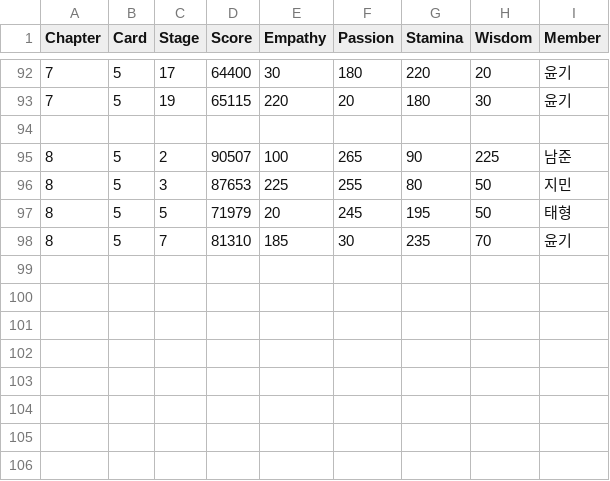
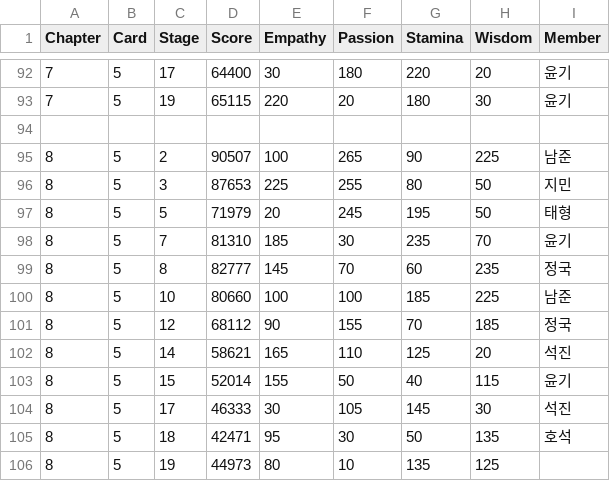
Before and after one commit to imFlyLikeG6/imflylikeg6.github.io, a CSV file: script/BTS_story.csv, drawn as a sheet; only a part is shown, gaps mark what is left out; the diff names each change by its address in the sheet, - before the commit and + after, or states it on an @@ line.

Commit message:
Update BTS_story.csv

```diff
--- a/script/BTS_story.csv
+++ b/script/BTS_story.csv
+row 99: 8 | 5 | 8 | 82777 | 145 | 70 | 60 | 235 | 정국
+row 100: 8 | 5 | 10 | 80660 | 100 | 100 | 185 | 225 | 남준
+row 101: 8 | 5 | 12 | 68112 | 90 | 155 | 70 | 185 | 정국
+row 102: 8 | 5 | 14 | 58621 | 165 | 110 | 125 | 20 | 석진
+row 103: 8 | 5 | 15 | 52014 | 155 | 50 | 40 | 115 | 윤기
+row 104: 8 | 5 | 17 | 46333 | 30 | 105 | 145 | 30 | 석진
+row 105: 8 | 5 | 18 | 42471 | 95 | 30 | 50 | 135 | 호석
+row 106: 8 | 5 | 19 | 44973 | 80 | 10 | 135 | 125
```
